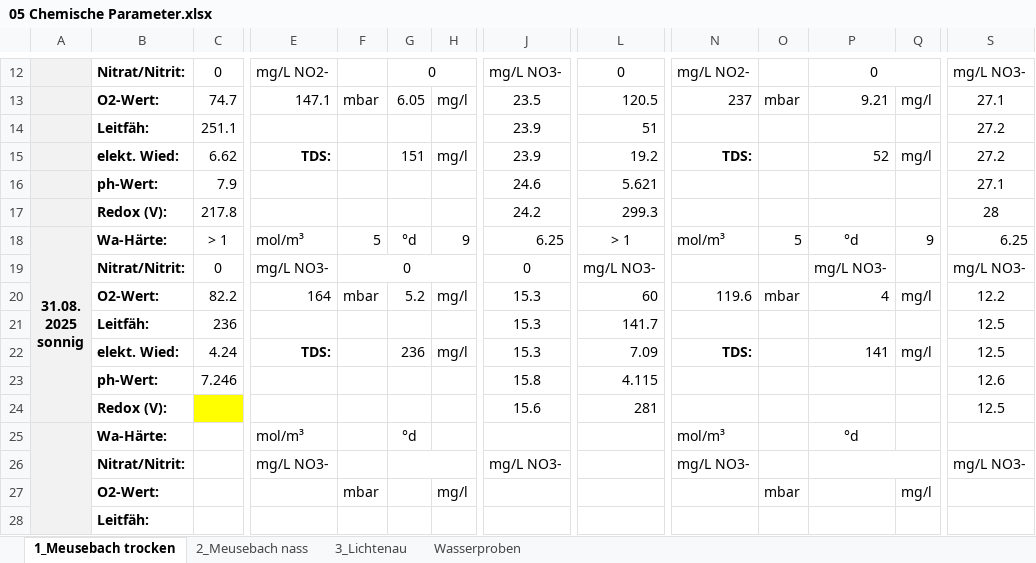
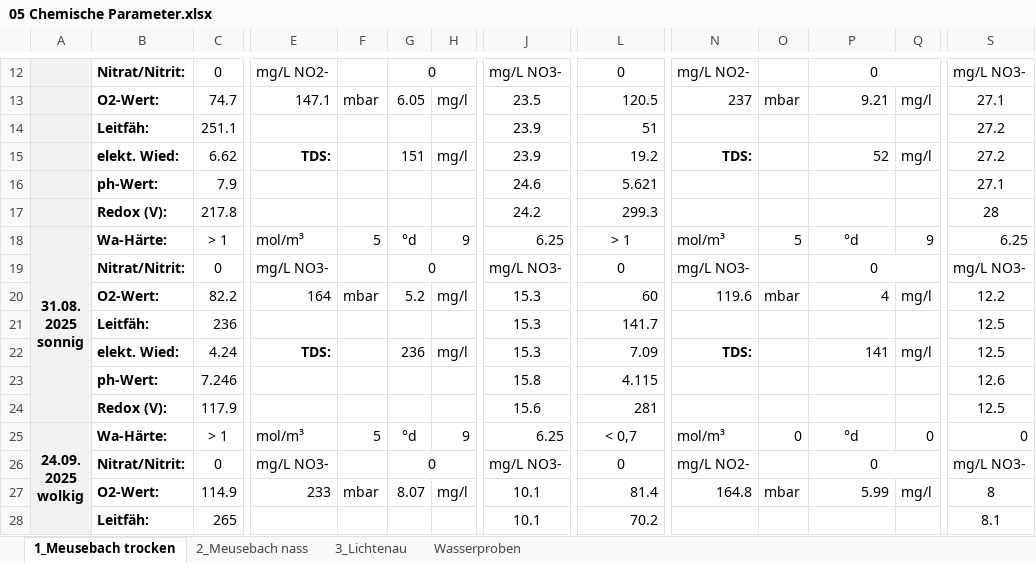
Before and after one commit to nellyvant/Moore-Lichtenau-Meusebach, an Excel workbook: Wasser/05 Chemische Parameter.xlsx, sheet 1_Meusebach trocken, drawn as a sheet; only a part is shown, gaps mark what is left out; values as stored, in another font and other column widths than the file's, no borders; removed rows and columns are numbered as before the commit, all else as after; rows hold the shown columns only; ↵ is a line break in a cell; the diff covers the shown part only; the diff names each change by its address in the sheet, - before the commit and + after, or states it on an @@ line.

```diff
--- a/Wasser/05 Chemische Parameter.xlsx (sheet 1_Meusebach trocken)
+++ b/Wasser/05 Chemische Parameter.xlsx (sheet 1_Meusebach trocken)
-row 19:  | Nitrat/Nitrit: | 0 | mg/L NO3- | 0 |  |  | 0 | mg/L NO3- |  |  | mg/L NO3- |  | mg/L NO3-
+row 19:  | Nitrat/Nitrit: | 0 | mg/L NO3- |  | 0 |  | mg/L NO3- | 0 | mg/L NO3- |  | 0 |  | mg/L NO3-
-C24: (empty)
+C24: 117.9
-C24 fill: #FFFF00
+C24 fill: none
-A25: (empty)
+A25: 24.09. ↵ 2025 ↵ wolkig
-C25: (empty)
+C25: > 1
-F25: (empty)
+F25: 5
-H25: (empty)
+H25: 9
-J25: (empty)
+J25: 6.25
-L25: (empty)
+L25: < 0,7
-O25: (empty)
+O25: 0
-Q25: (empty)
+Q25: 0
-S25: (empty)
+S25: 0
-C26: (empty)
+C26: 0
-G26: (empty)
+G26: 0
-L26: (empty)
+L26: 0
-N26: mg/L NO3-
+N26: mg/L NO2-
-P26: (empty)
+P26: 0
-C27: (empty)
+C27: 114.9
-E27: (empty)
+E27: 233
-G27: (empty)
+G27: 8.07
-J27:J28: (empty)
+J27:J28: 10.1
-L27: (empty)
+L27: 81.4
-N27: (empty)
+N27: 164.8
-P27: (empty)
+P27: 5.99
-S27: (empty)
+S27: 8
-C28: (empty)
+C28: 265
-L28: (empty)
+L28: 70.2
-S28: (empty)
+S28: 8.1
```
Also changed, not shown: 2 added rows and 14 edited cells elsewhere in this sheet, sheet 3_Lichtenau, sheet 2_Meusebach nass, sheet Wasserproben, Wasser/02 Wassertiefenmessung.xlsx.
